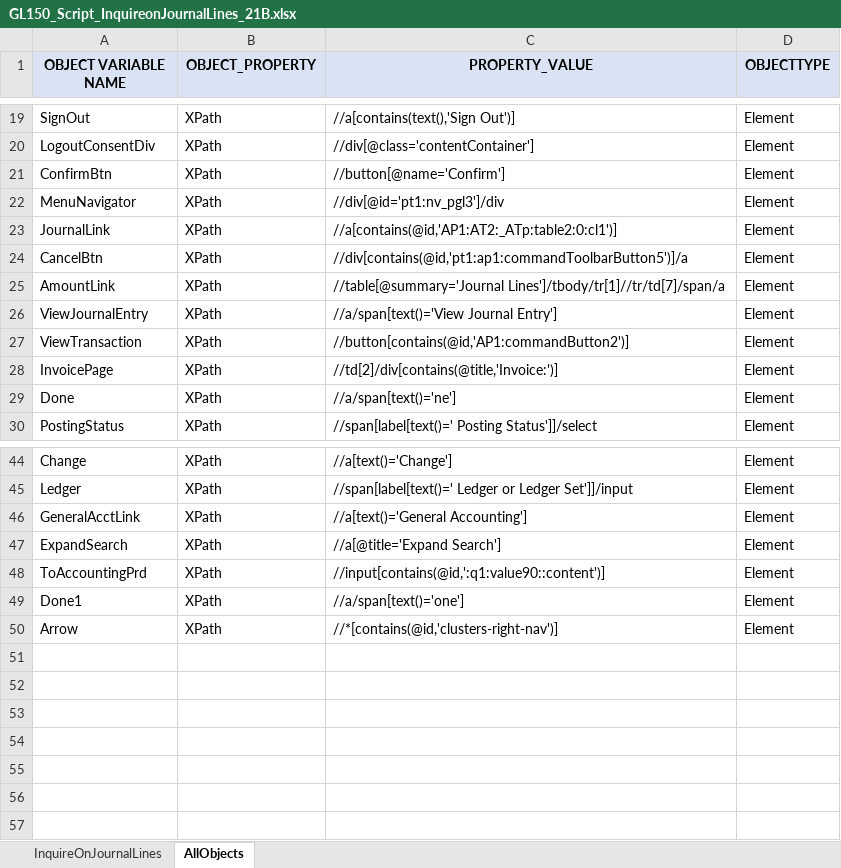
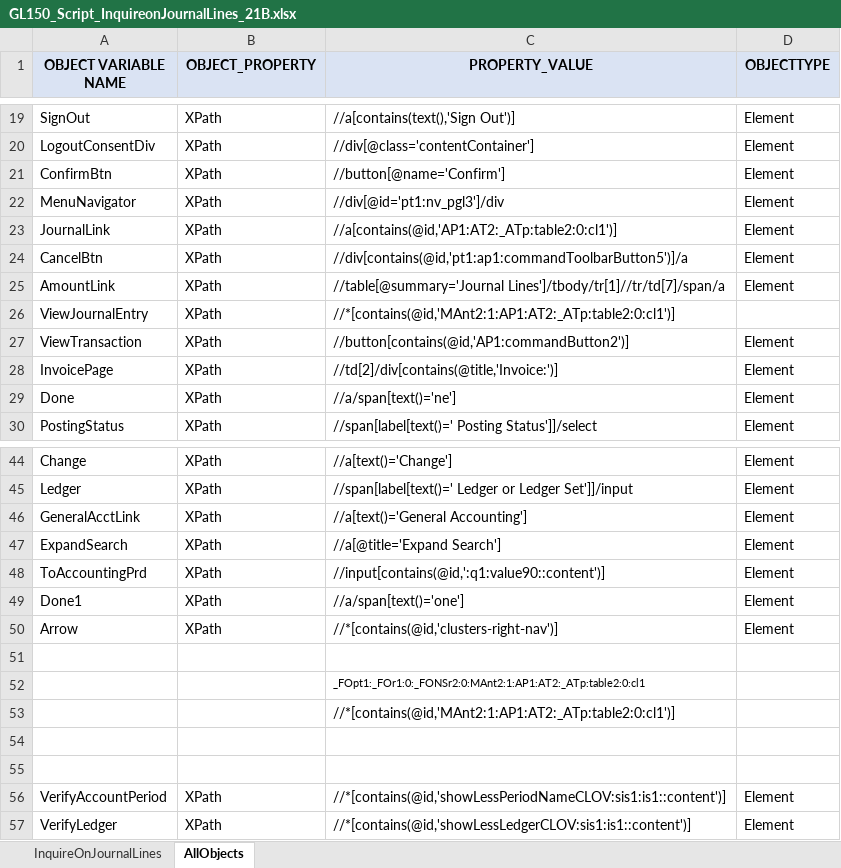
Before and after one commit to rt8228/Gnb_Fusion, an Excel workbook: GL150_Script_InquireonJournalLines_21B.xlsx, sheet AllObjects, drawn as a sheet; only a part is shown, gaps mark what is left out; values as stored, in another font and other column widths than the file's, no borders; conditional formats not drawn; the diff names each change by its address in the sheet, - before the commit and + after, or states it on an @@ line.

```diff
--- a/GL150_Script_InquireonJournalLines_21B.xlsx (sheet AllObjects)
+++ b/GL150_Script_InquireonJournalLines_21B.xlsx (sheet AllObjects)
-C26 (PROPERTY_VALUE): //a/span[text()='View Journal Entry']
+C26 (PROPERTY_VALUE): //*[contains(@id,'MAnt2:1:AP1:AT2:_ATp:table2:0:cl1')]
-D26 (OBJECTTYPE): Element
+D26 (OBJECTTYPE): (empty)
+row 51: (empty)
+row 52:  |  | _FOpt1:_FOr1:0:_FONSr2:0:MAnt2:1:AP1:AT2:_ATp:table2:0:cl1
+row 53:  |  | //*[contains(@id,'MAnt2:1:AP1:AT2:_ATp:table2:0:cl1')]
+row 54: (empty)
+row 55: (empty)
+row 56: VerifyAccountPeriod | XPath | //*[contains(@id,'showLessPeriodNameCLOV:sis1:is1::content')] | Element
+row 57: VerifyLedger | XPath | //*[contains(@id,'showLessLedgerCLOV:sis1:is1::content')] | Element
```
Also changed, not shown: sheet InquireOnJournalLines, GL150_TestData_InquireonJournalLines_21B.xlsx.
